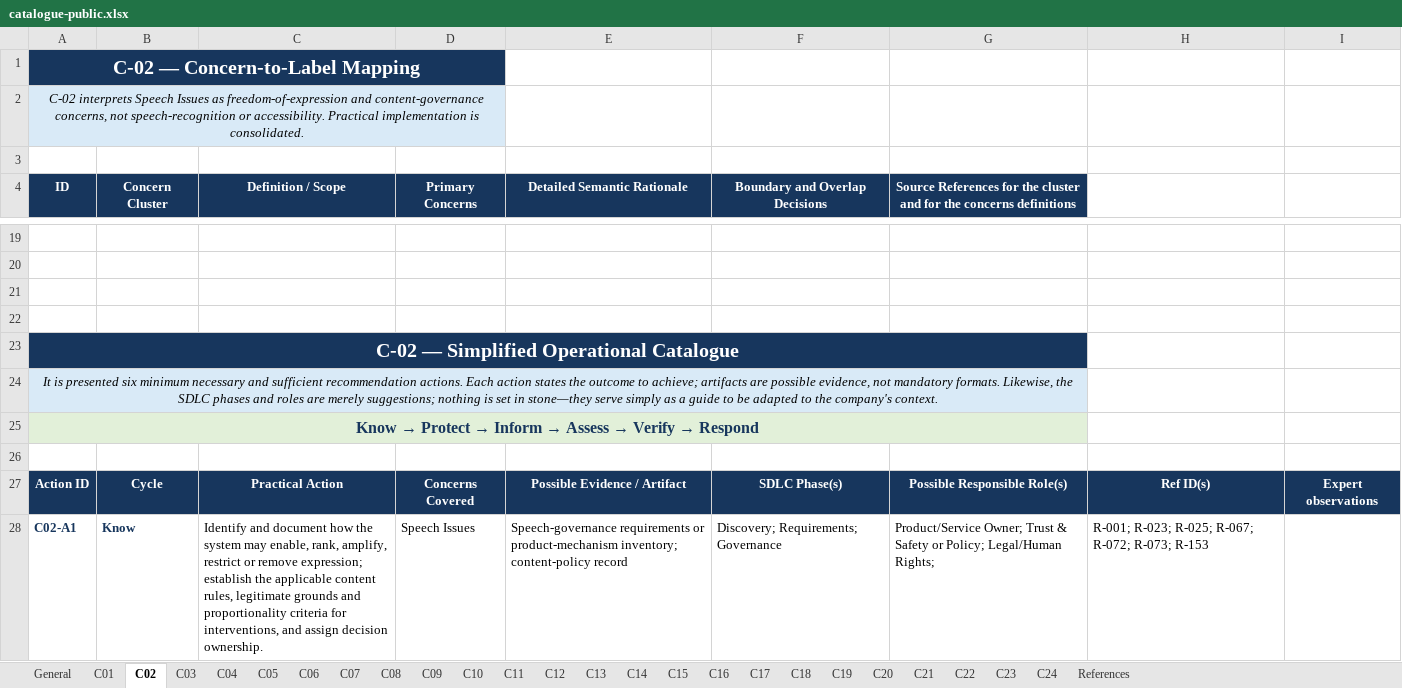
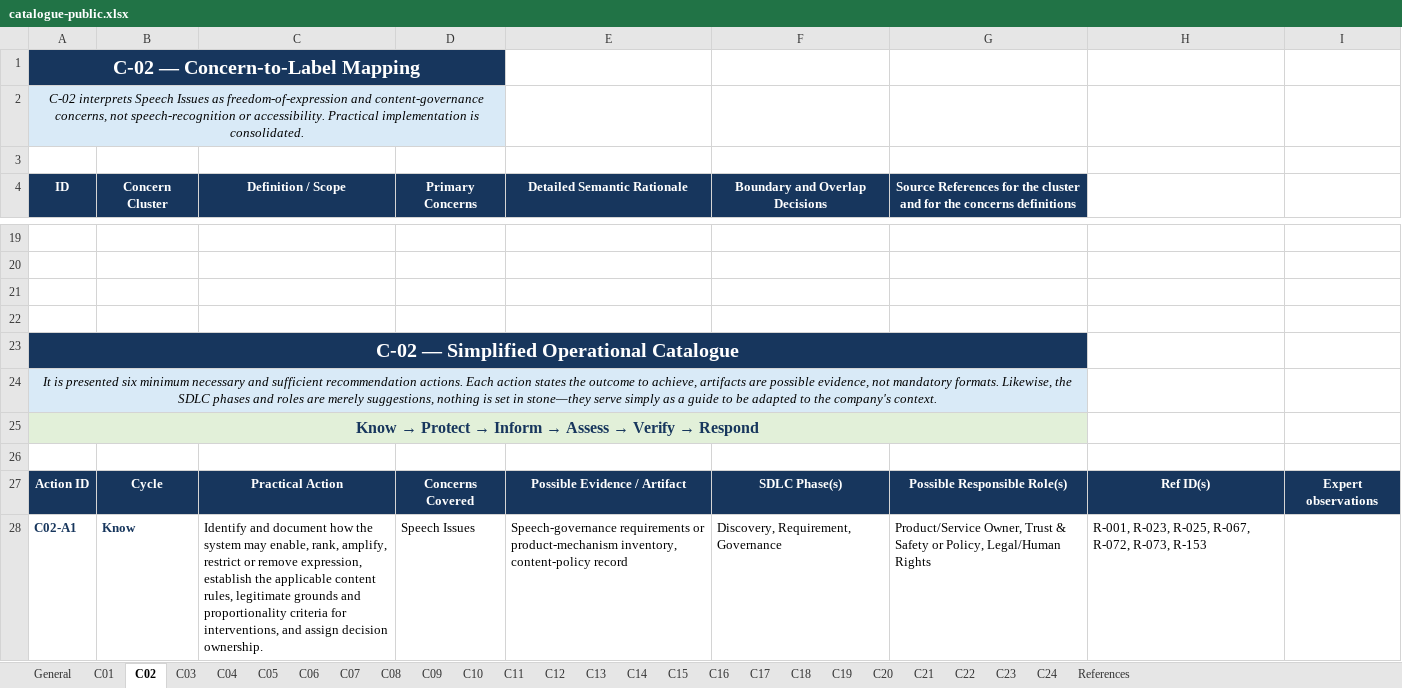
Before and after one commit to sosygroup/EthicSpark, an Excel workbook: data/catalogue-public.xlsx, sheet C02, drawn as a sheet; only a part is shown, gaps mark what is left out; values as stored, in another font and other column widths than the file's, no borders; the diff covers the shown part only; the diff names each change by its address in the sheet, - before the commit and + after, or states it on an @@ line.

```diff
--- a/data/catalogue-public.xlsx (sheet C02)
+++ b/data/catalogue-public.xlsx (sheet C02)
-A24 (ID): …outcome to achieve; artifacts are possible evidence, not mandatory formats. Likewise, the SDLC phases and roles are merely suggestions; nothing is…
+A24 (ID): …outcome to achieve, artifacts are possible evidence, not mandatory formats. Likewise, the SDLC phases and roles are merely suggestions, nothing is…
-C28 (Definition / Scope): …or remove expression; establish the…
+C28 (Definition / Scope): …or remove expression, establish the…
-E28 (Detailed Semantic Rationale): …or product-mechanism inventory; content-policy record
+E28 (Detailed Semantic Rationale): …or product-mechanism inventory, content-policy record
-F28 (Boundary and Overlap Decisions): Discovery; Requirements; Governance
+F28 (Boundary and Overlap Decisions): Discovery, Requirement, Governance
-G28: Product/Service Owner; Trust & Safety or Policy; Legal/Human Rights;
+G28: Product/Service Owner, Trust & Safety or Policy, Legal/Human Rights
-H28: R-001; R-023; R-025; R-067; R-072; R-073; R-153
+H28: R-001, R-023, R-025, R-067, R-072, R-073, R-153
```
Also changed, not shown: 24 edited cells elsewhere in this sheet, sheet C01, sheet C20, sheet References, sheet C17, sheet C11, sheet C22, 18 more sheets, 41 other files.
